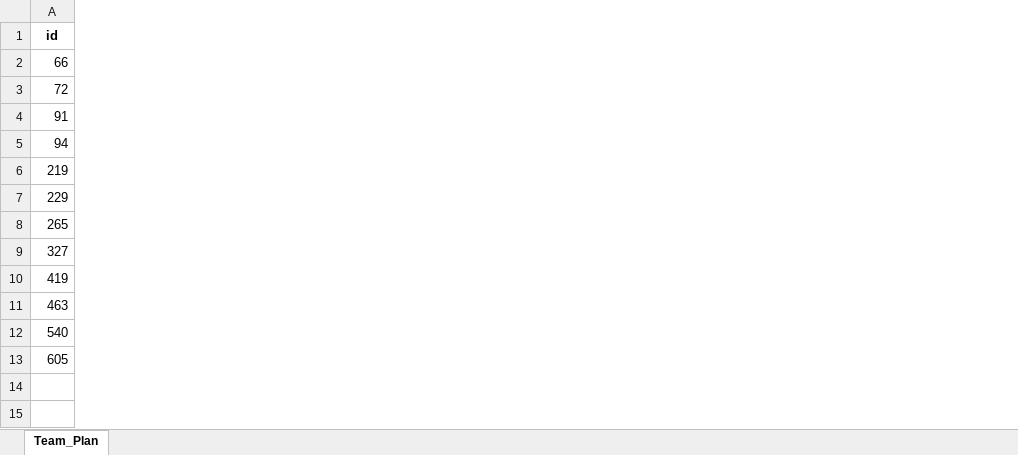
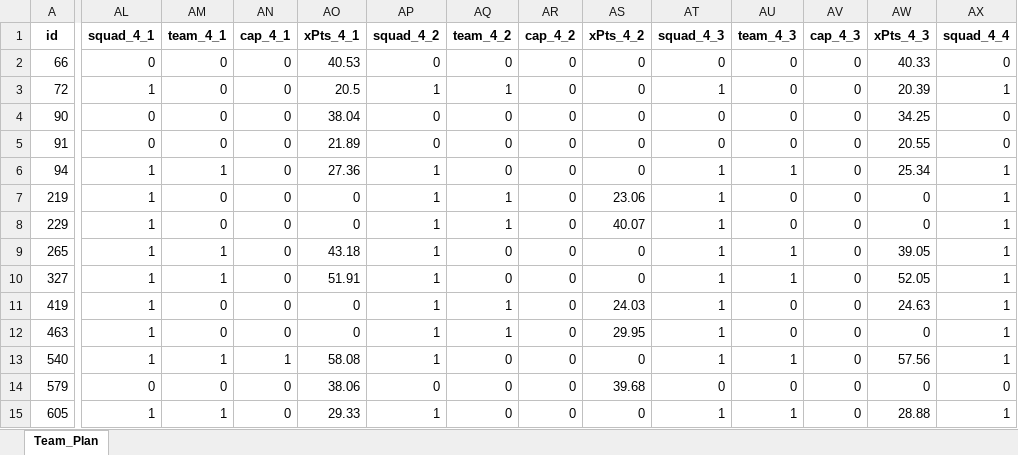
Before and after one commit to adamb2003/nba, an Excel workbook: output/adam.xlsx, sheet Team_Plan, drawn as a sheet; only a part is shown, gaps mark what is left out; values as stored, in another font and other column widths than the file's, no borders; addresses are those after the commit; rows hold the shown columns only; the diff covers the shown part only; the diff names each change by its address in the sheet, - before the commit and + after, or states it on an @@ line.

```diff
--- a/output/adam.xlsx (sheet Team_Plan)
+++ b/output/adam.xlsx (sheet Team_Plan)
+column AL (squad_4_1), rows 2-3: 0 | 1; rows 5-13: 0 | 1 | 1 | 1 | 1 | 1 | 1 | 1 | 1; row 15: 1
+column AM (team_4_1), rows 2-3: 0 | 0; rows 5-13: 0 | 1 | 0 | 0 | 1 | 1 | 0 | 0 | 1; row 15: 1
+column AN (cap_4_1), rows 2-3: 0 | 0; rows 5-13: 0 | 0 | 0 | 0 | 0 | 0 | 0 | 0 | 1; row 15: 0
+column AO (xPts_4_1), rows 2-3: 40.53 | 20.5; rows 5-13: 21.89 | 27.36 | 0 | 0 | 43.18 | 51.91 | 0 | 0 | 58.08; row 15: 29.33
+column AP (squad_4_2), rows 2-3: 0 | 1; rows 5-13: 0 | 1 | 1 | 1 | 1 | 1 | 1 | 1 | 1; row 15: 1
+column AQ (team_4_2), rows 2-3: 0 | 1; rows 5-13: 0 | 0 | 1 | 1 | 0 | 0 | 1 | 1 | 0; row 15: 0
+column AR (cap_4_2), rows 2-3: 0 | 0; rows 5-13: all 0; row 15: 0
+column AS (xPts_4_2), rows 2-3: 0 | 0; rows 5-13: 0 | 0 | 23.06 | 40.07 | 0 | 0 | 24.03 | 29.95 | 0; row 15: 0
+column AT (squad_4_3), rows 2-3: 0 | 1; rows 5-13: 0 | 1 | 1 | 1 | 1 | 1 | 1 | 1 | 1; row 15: 1
+column AU (team_4_3), rows 2-3: 0 | 0; rows 5-13: 0 | 1 | 0 | 0 | 1 | 1 | 0 | 0 | 1; row 15: 1
+column AV (cap_4_3), rows 2-3: 0 | 0; rows 5-13: all 0; row 15: 0
+column AW (xPts_4_3), rows 2-3: 40.33 | 20.39; rows 5-13: 20.55 | 25.34 | 0 | 0 | 39.05 | 52.05 | 24.63 | 0 | 57.56; row 15: 28.88
+column AX (squad_4_4), rows 2-3: 0 | 1; rows 5-13: 0 | 1 | 1 | 1 | 1 | 1 | 1 | 1 | 1; row 15: 1
+row 4: 90 | 0 | 0 | 0 | 38.04 | 0 | 0 | 0 | 0 | 0 | 0 | 0 | 34.25 | 0
+row 14: 579 | 0 | 0 | 0 | 38.06 | 0 | 0 | 0 | 39.68 | 0 | 0 | 0 | 0 | 0
```
Also changed, not shown: 15 added columns and 4 edited cells elsewhere in this sheet, 2 other files.
